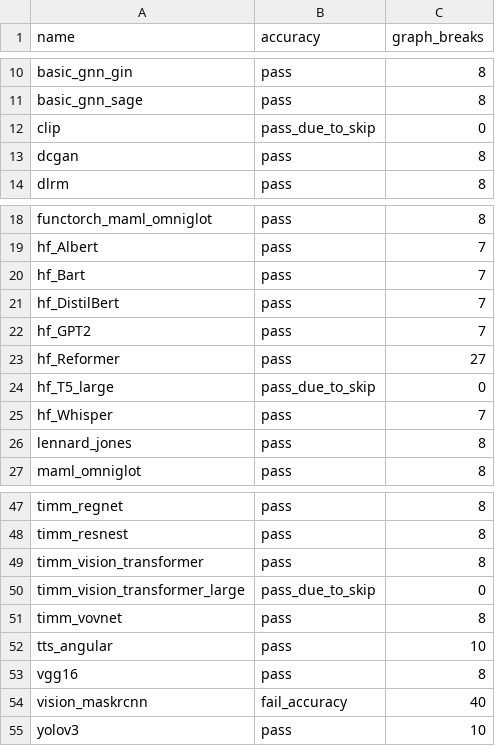
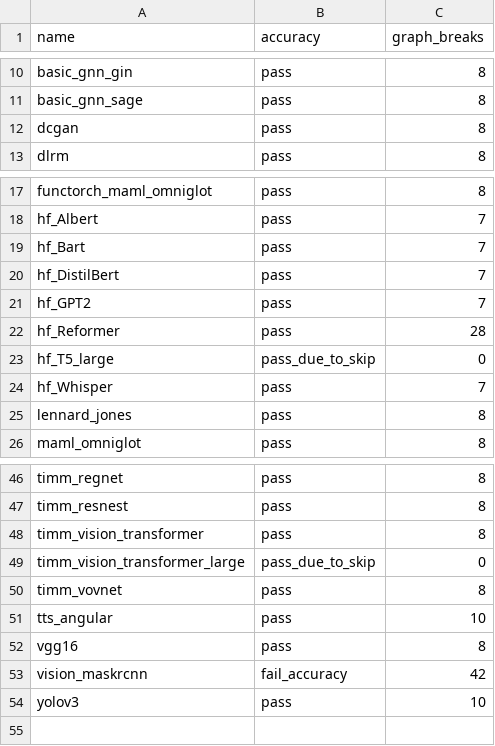
Before and after one commit to dhenderson2/pytorch, a CSV file: benchmarks/dynamo/ci_expected_accuracy/inductor_torchbench_training.csv, drawn as a sheet; only a part is shown, gaps mark what is left out.

```diff
--- a/benchmarks/dynamo/ci_expected_accuracy/inductor_torchbench_training.csv
+++ b/benchmarks/dynamo/ci_expected_accuracy/inductor_torchbench_training.csv
@@ -11,3 +11,2 @@ basic_gnn_gin,pass,8
 basic_gnn_sage,pass,8
-clip,pass_due_to_skip,0
 dcgan,pass,8
@@ -22,3 +21,3 @@ hf_DistilBert,pass,7
 hf_GPT2,pass,7
-hf_Reformer,pass,27
+hf_Reformer,pass,28
 hf_T5_large,pass_due_to_skip,0
@@ -53,3 +52,3 @@ tts_angular,pass,10
 vgg16,pass,8
-vision_maskrcnn,fail_accuracy,40
+vision_maskrcnn,fail_accuracy,42
 yolov3,pass,10
```
Also changed, not shown: benchmarks/dynamo/ci_expected_accuracy/inductor_torchbench_dynamic_inference.csv, benchmarks/dynamo/ci_expected_accuracy/inductor_torchbench_dynamic_training.csv, 8 other files.
